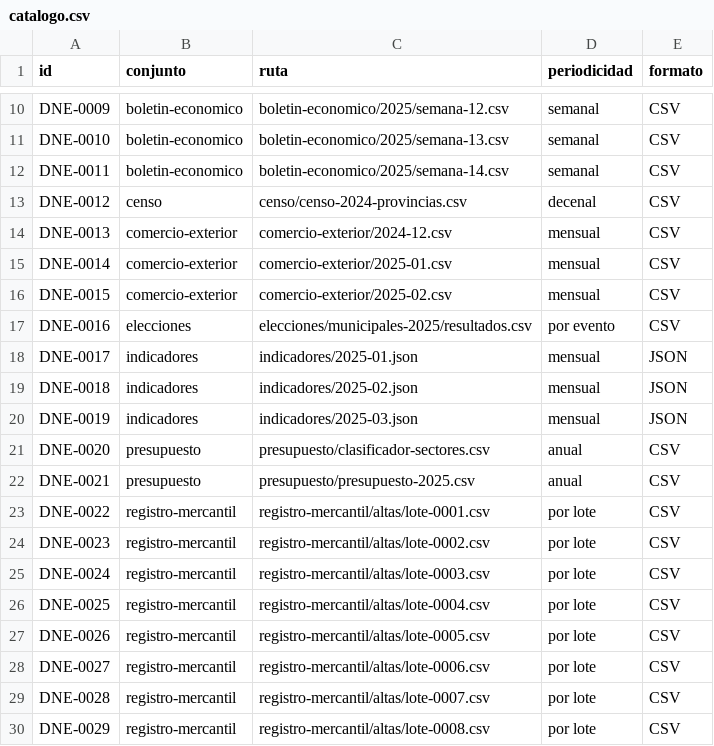
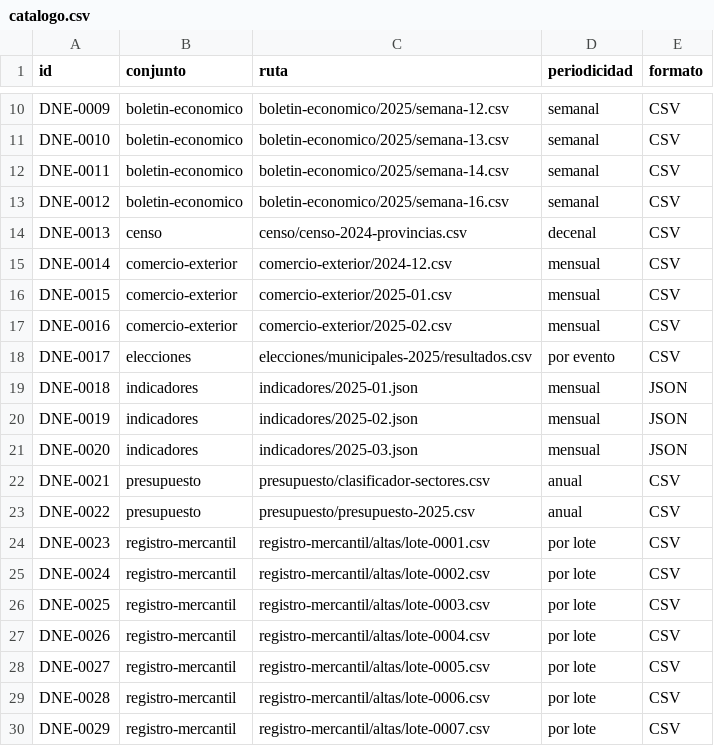
Before and after one commit to InvazhorDark/trabun2026, a CSV file: datasets/catalogo.csv, drawn as a sheet; only a part is shown, gaps mark what is left out; the diff covers the shown part only.

Commit message:
Agrega indicadores de coyuntura, semana 16-2025

```diff
--- a/datasets/catalogo.csv
+++ b/datasets/catalogo.csv
@@ -12,19 +12,19 @@ DNE-0010,boletin-economico,boletin-economico/2025/semana-13.csv,semanal,CSV
 DNE-0011,boletin-economico,boletin-economico/2025/semana-14.csv,semanal,CSV
-DNE-0012,censo,censo/censo-2024-provincias.csv,decenal,CSV
-DNE-0013,comercio-exterior,comercio-exterior/2024-12.csv,mensual,CSV
-DNE-0014,comercio-exterior,comercio-exterior/2025-01.csv,mensual,CSV
-DNE-0015,comercio-exterior,comercio-exterior/2025-02.csv,mensual,CSV
-DNE-0016,elecciones,elecciones/municipales-2025/resultados.csv,por evento,CSV
-DNE-0017,indicadores,indicadores/2025-01.json,mensual,JSON
-DNE-0018,indicadores,indicadores/2025-02.json,mensual,JSON
-DNE-0019,indicadores,indicadores/2025-03.json,mensual,JSON
-DNE-0020,presupuesto,presupuesto/clasificador-sectores.csv,anual,CSV
-DNE-0021,presupuesto,presupuesto/presupuesto-2025.csv,anual,CSV
-DNE-0022,registro-mercantil,registro-mercantil/altas/lote-0001.csv,por lote,CSV
-DNE-0023,registro-mercantil,registro-mercantil/altas/lote-0002.csv,por lote,CSV
-DNE-0024,registro-mercantil,registro-mercantil/altas/lote-0003.csv,por lote,CSV
-DNE-0025,registro-mercantil,registro-mercantil/altas/lote-0004.csv,por lote,CSV
-DNE-0026,registro-mercantil,registro-mercantil/altas/lote-0005.csv,por lote,CSV
-DNE-0027,registro-mercantil,registro-mercantil/altas/lote-0006.csv,por lote,CSV
-DNE-0028,registro-mercantil,registro-mercantil/altas/lote-0007.csv,por lote,CSV
-DNE-0029,registro-mercantil,registro-mercantil/altas/lote-0008.csv,por lote,CSV
+DNE-0012,boletin-economico,boletin-economico/2025/semana-16.csv,semanal,CSV
+DNE-0013,censo,censo/censo-2024-provincias.csv,decenal,CSV
+DNE-0014,comercio-exterior,comercio-exterior/2024-12.csv,mensual,CSV
+DNE-0015,comercio-exterior,comercio-exterior/2025-01.csv,mensual,CSV
+DNE-0016,comercio-exterior,comercio-exterior/2025-02.csv,mensual,CSV
+DNE-0017,elecciones,elecciones/municipales-2025/resultados.csv,por evento,CSV
+DNE-0018,indicadores,indicadores/2025-01.json,mensual,JSON
+DNE-0019,indicadores,indicadores/2025-02.json,mensual,JSON
+DNE-0020,indicadores,indicadores/2025-03.json,mensual,JSON
+DNE-0021,presupuesto,presupuesto/clasificador-sectores.csv,anual,CSV
+DNE-0022,presupuesto,presupuesto/presupuesto-2025.csv,anual,CSV
+DNE-0023,registro-mercantil,registro-mercantil/altas/lote-0001.csv,por lote,CSV
+DNE-0024,registro-mercantil,registro-mercantil/altas/lote-0002.csv,por lote,CSV
+DNE-0025,registro-mercantil,registro-mercantil/altas/lote-0003.csv,por lote,CSV
+DNE-0026,registro-mercantil,registro-mercantil/altas/lote-0004.csv,por lote,CSV
+DNE-0027,registro-mercantil,registro-mercantil/altas/lote-0005.csv,por lote,CSV
+DNE-0028,registro-mercantil,registro-mercantil/altas/lote-0006.csv,por lote,CSV
+DNE-0029,registro-mercantil,registro-mercantil/altas/lote-0007.csv,por lote,CSV
```
Also changed, not shown: 1 added row and 11 edited cells elsewhere in this file, 1 other file.
